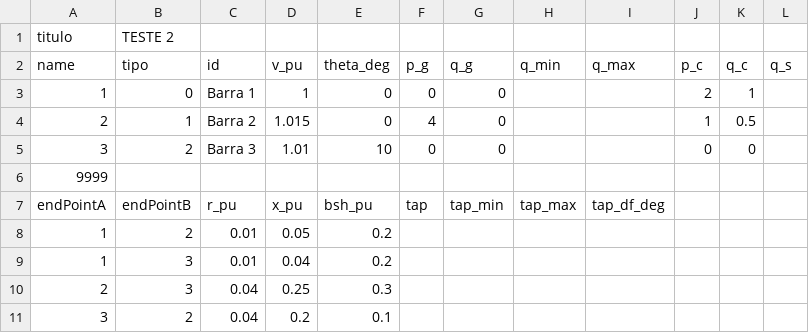
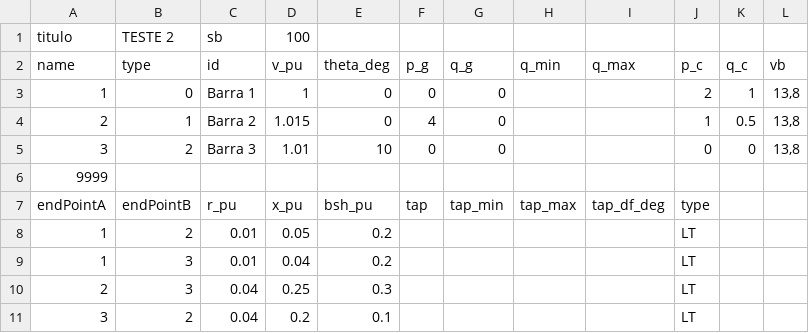
Before and after one commit to FilipeSO/pf-draw, a CSV file: public/input.csv, drawn as a sheet.

```diff
--- a/public/input.csv
+++ b/public/input.csv
@@ -1,11 +1,11 @@
-titulo;TESTE 2;;;;;;;;;;
-name;tipo;id;v_pu;theta_deg;p_g;q_g;q_min;q_max;p_c;q_c;q_s
-1;0;Barra 1;1;0;0;0;;;2;1;
-2;1;Barra 2;1.015;0;4;0;;;1;0.5;
-3;2;Barra 3;1.01;10;0;0;;;0;0;
+titulo;TESTE 2;sb;100;;;;;;;;
+name;type;id;v_pu;theta_deg;p_g;q_g;q_min;q_max;p_c;q_c;vb
+1;0;Barra 1;1;0;0;0;;;2;1;13,8
+2;1;Barra 2;1.015;0;4;0;;;1;0.5;13,8
+3;2;Barra 3;1.01;10;0;0;;;0;0;13,8
 9999;;;;;;;;;;;
-endPointA;endPointB;r_pu;x_pu;bsh_pu;tap;tap_min;tap_max;tap_df_deg;;;
-1;2;0.01;0.05;0.2;;;;;;;
-1;3;0.01;0.04;0.2;;;;;;;
-2;3;0.04;0.25;0.3;;;;;;;
-3;2;0.04;0.2;0.1;;;;;;;
+endPointA;endPointB;r_pu;x_pu;bsh_pu;tap;tap_min;tap_max;tap_df_deg;type;;
+1;2;0.01;0.05;0.2;;;;;LT;;
+1;3;0.01;0.04;0.2;;;;;LT;;
+2;3;0.04;0.25;0.3;;;;;LT;;
+3;2;0.04;0.2;0.1;;;;;LT;;
```
Also changed, not shown: 8 other files.
